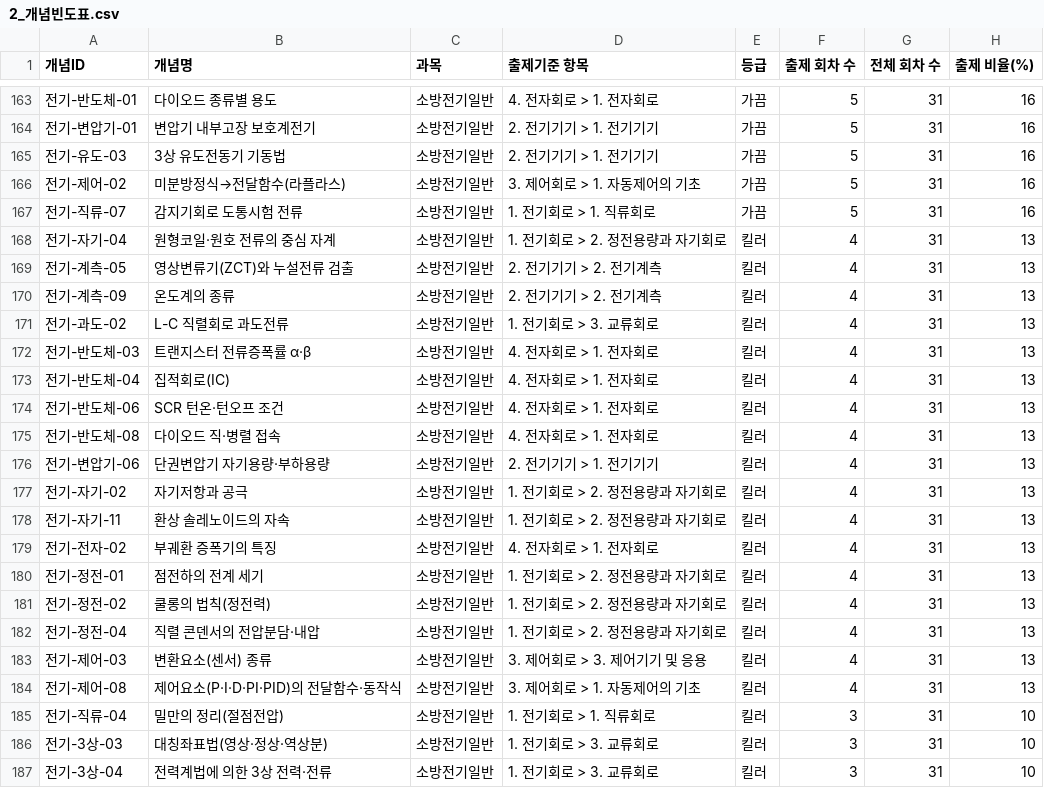
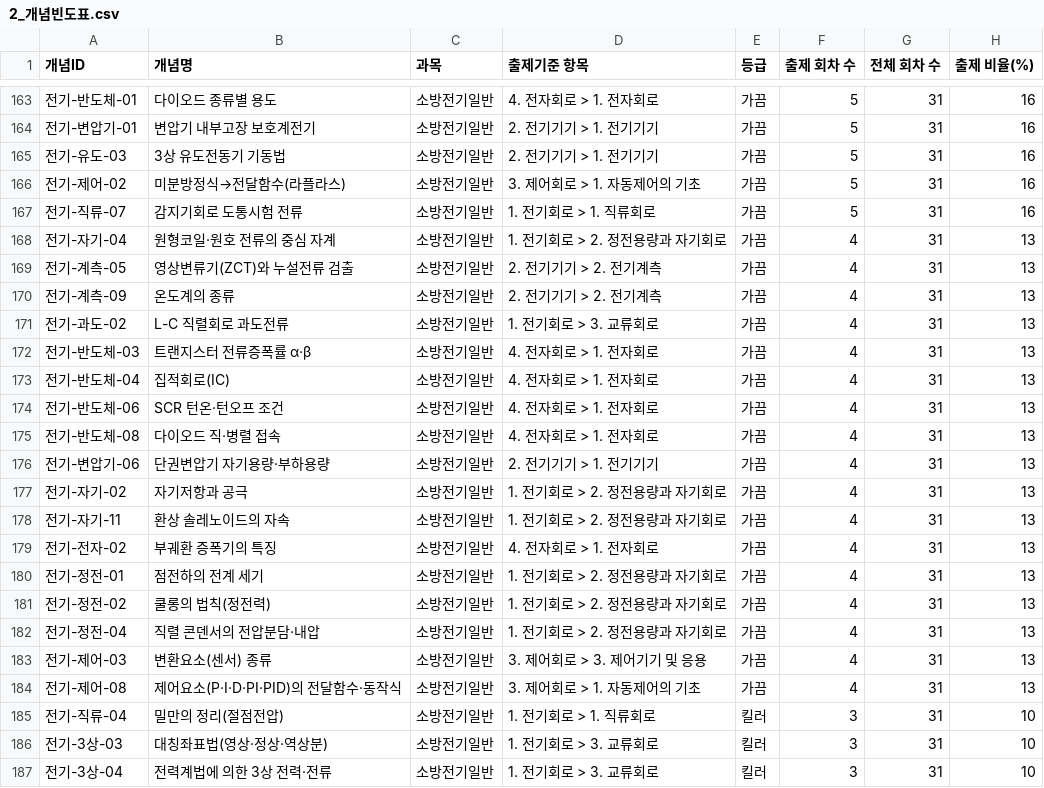
Before and after one commit to aedws/TestOperator, a CSV file: output/2_개념빈도표.csv, drawn as a sheet; only a part is shown, gaps mark what is left out; the diff covers the shown part only; the diff names each change by its address in the sheet, - before the commit and + after, or states it on an @@ line.

```diff
--- a/output/2_개념빈도표.csv
+++ b/output/2_개념빈도표.csv
-E168:E184 (등급): 킬러
+E168:E184 (등급): 가끔
```
Also changed, not shown: 82 edited cells elsewhere in this file, output/4_공식모음.csv, 6 other files.
